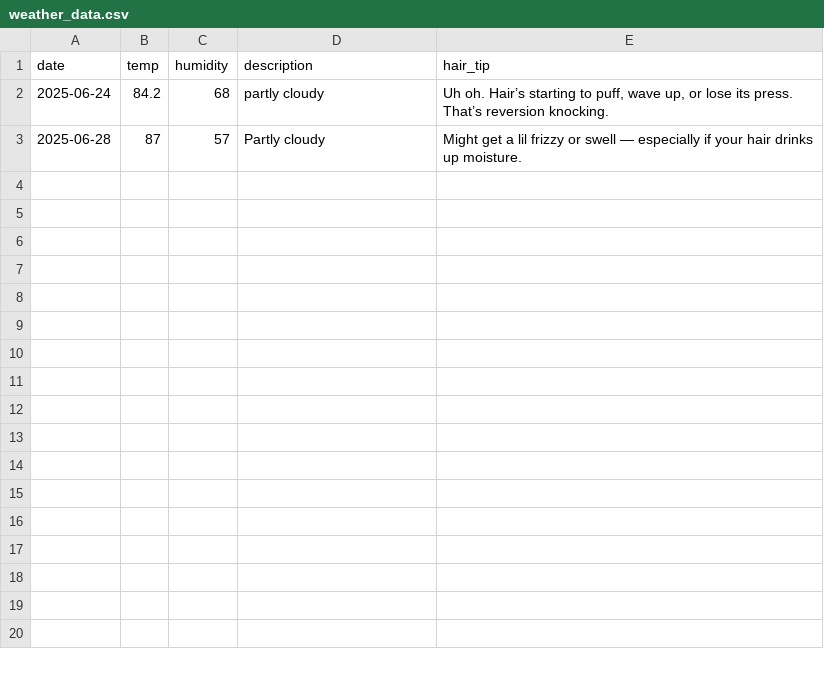
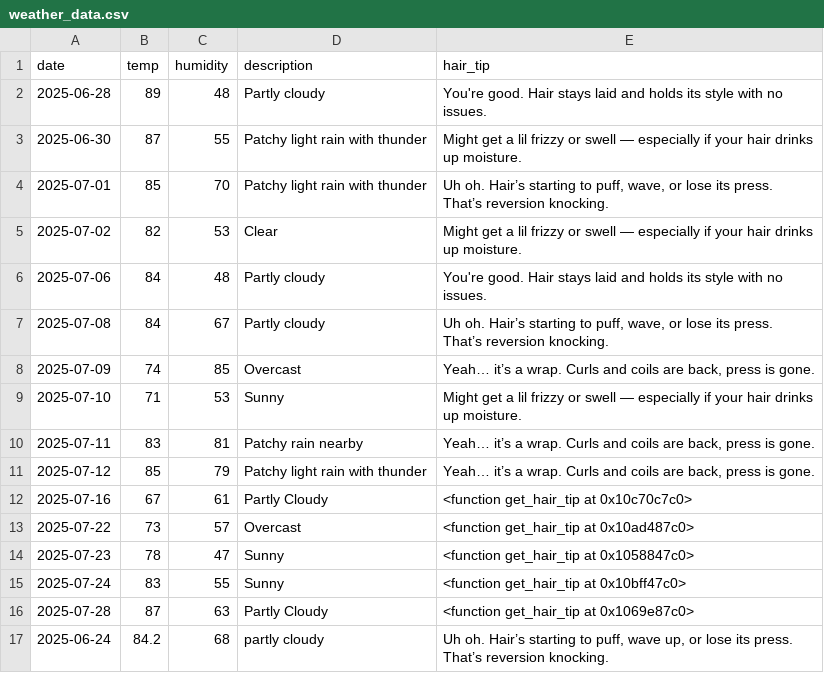
Before and after one commit to victoyavenise/WEATHERAPP, a CSV file: data/weather_data.csv, drawn as a sheet.

```diff
--- a/data/weather_data.csv
+++ b/data/weather_data.csv
@@ -1,3 +1,17 @@
 date,temp,humidity,description,hair_tip
+2025-06-28,89,48,Partly cloudy,You're good. Hair stays laid and holds its style with no issues.
+2025-06-30,87,55,Patchy light rain with thunder,Might get a lil frizzy or swell — especially if your hair drinks up moisture.
+2025-07-01,85,70,Patchy light rain with thunder,"Uh oh. Hair’s starting to puff, wave, or lose its press. That’s reversion knocking."
+2025-07-02,82,53,Clear,Might get a lil frizzy or swell — especially if your hair drinks up moisture.
+2025-07-06,84,48,Partly cloudy,You're good. Hair stays laid and holds its style with no issues.
+2025-07-08,84,67,Partly cloudy,"Uh oh. Hair’s starting to puff, wave, or lose its press. That’s reversion knocking."
+2025-07-09,74,85,Overcast,"Yeah… it’s a wrap. Curls and coils are back, press is gone."
+2025-07-10,71,53,Sunny,Might get a lil frizzy or swell — especially if your hair drinks up moisture.
+2025-07-11,83,81,Patchy rain nearby,"Yeah… it’s a wrap. Curls and coils are back, press is gone."
+2025-07-12,85,79,Patchy light rain with thunder,"Yeah… it’s a wrap. Curls and coils are back, press is gone."
+2025-07-16,67,61,Partly Cloudy,<function get_hair_tip at 0x10c70c7c0>
+2025-07-22,73,57,Overcast,<function get_hair_tip at 0x10ad487c0>
+2025-07-23,78,47,Sunny,<function get_hair_tip at 0x1058847c0>
+2025-07-24,83,55,Sunny,<function get_hair_tip at 0x10bff47c0>
+2025-07-28,87,63,Partly Cloudy,<function get_hair_tip at 0x1069e87c0>
 2025-06-24,84.2,68,partly cloudy,"Uh oh. Hair’s starting to puff, wave up, or lose its press. That’s reversion knocking."
-2025-06-28,87,57,Partly cloudy,Might get a lil frizzy or swell — especially if your hair drinks up moisture.
```
Also changed, not shown: 6 other files.
